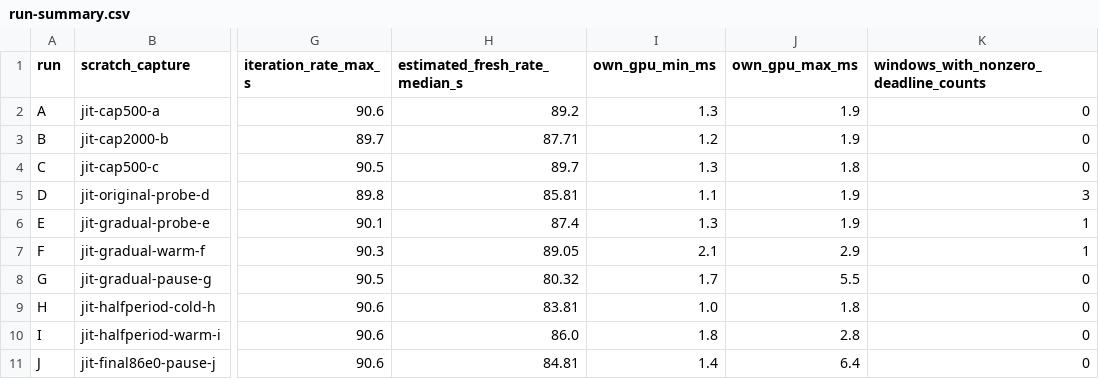
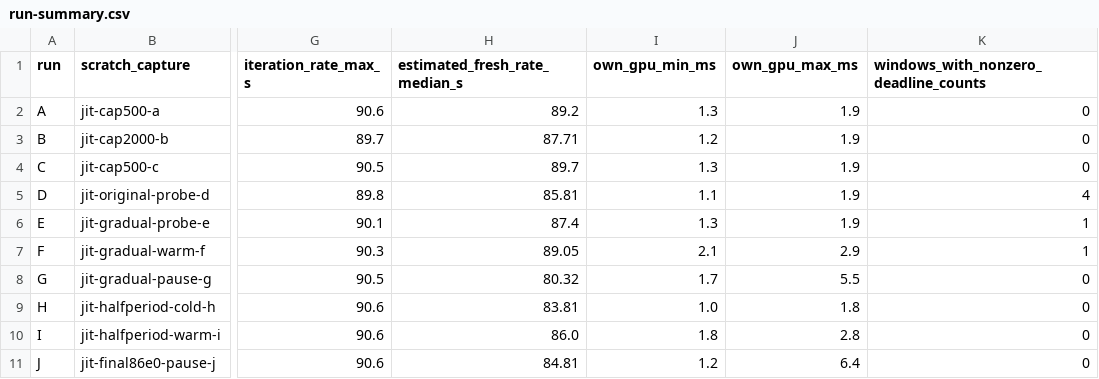
Before and after one commit to nerdrx/nx-warp, a CSV file: bench/results/90fps-2026-10-04/astc-jit-pacing/run-summary.csv, drawn as a sheet; only a part is shown, gaps mark what is left out; the diff names each change by its address in the sheet, - before the commit and + after, or states it on an @@ line.

```diff
--- a/bench/results/90fps-2026-10-04/astc-jit-pacing/run-summary.csv
+++ b/bench/results/90fps-2026-10-04/astc-jit-pacing/run-summary.csv
-J4 (own_gpu_max_ms): 1.8
+J4 (own_gpu_max_ms): 1.9
-K5: 3
+K5: 4
-I11 (own_gpu_min_ms): 1.4
+I11 (own_gpu_min_ms): 1.2
```
Also changed, not shown: bench/results/90fps-2026-10-04/astc-jit-pacing/client-windows.csv, bench/results/90fps-2026-10-04/astc-jit-pacing/final-native-smoke/windows.csv, 54 other files.
